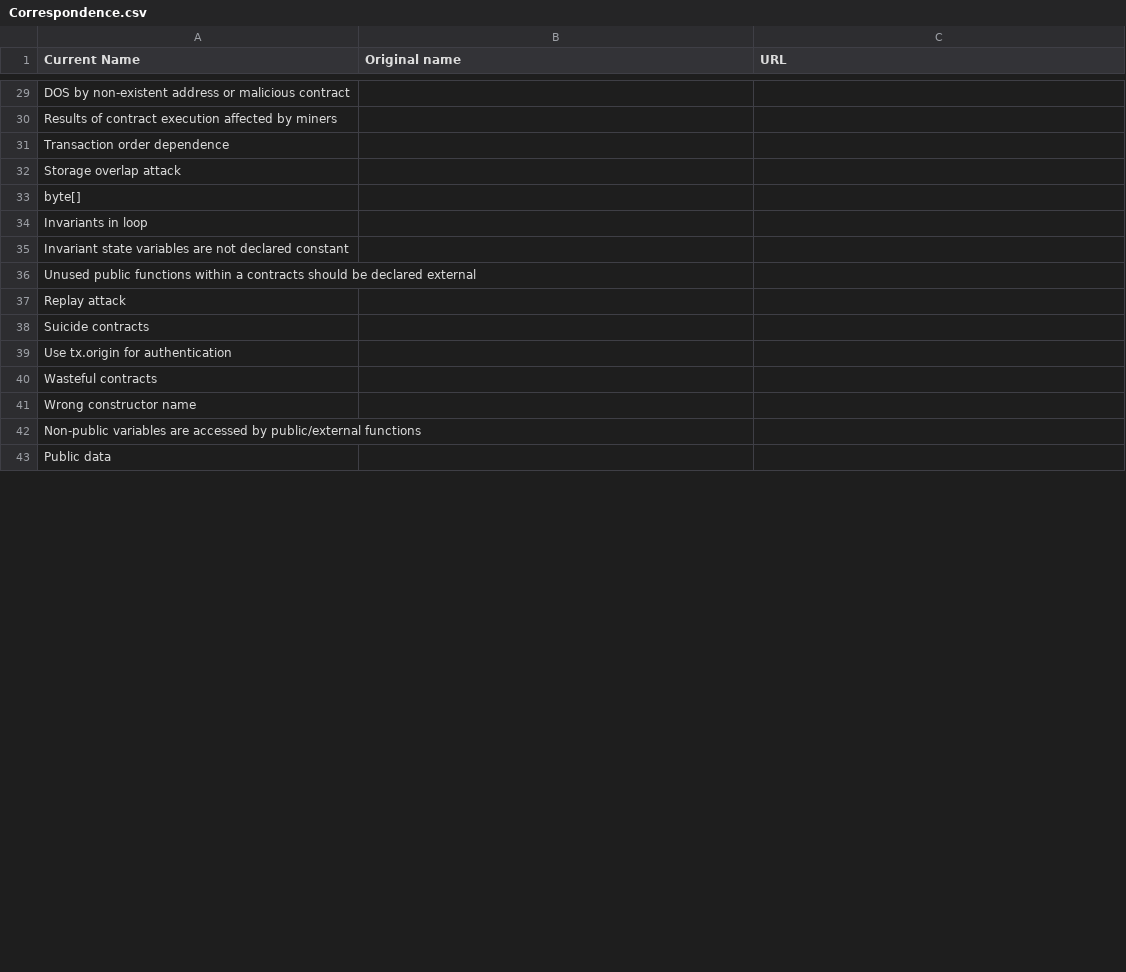
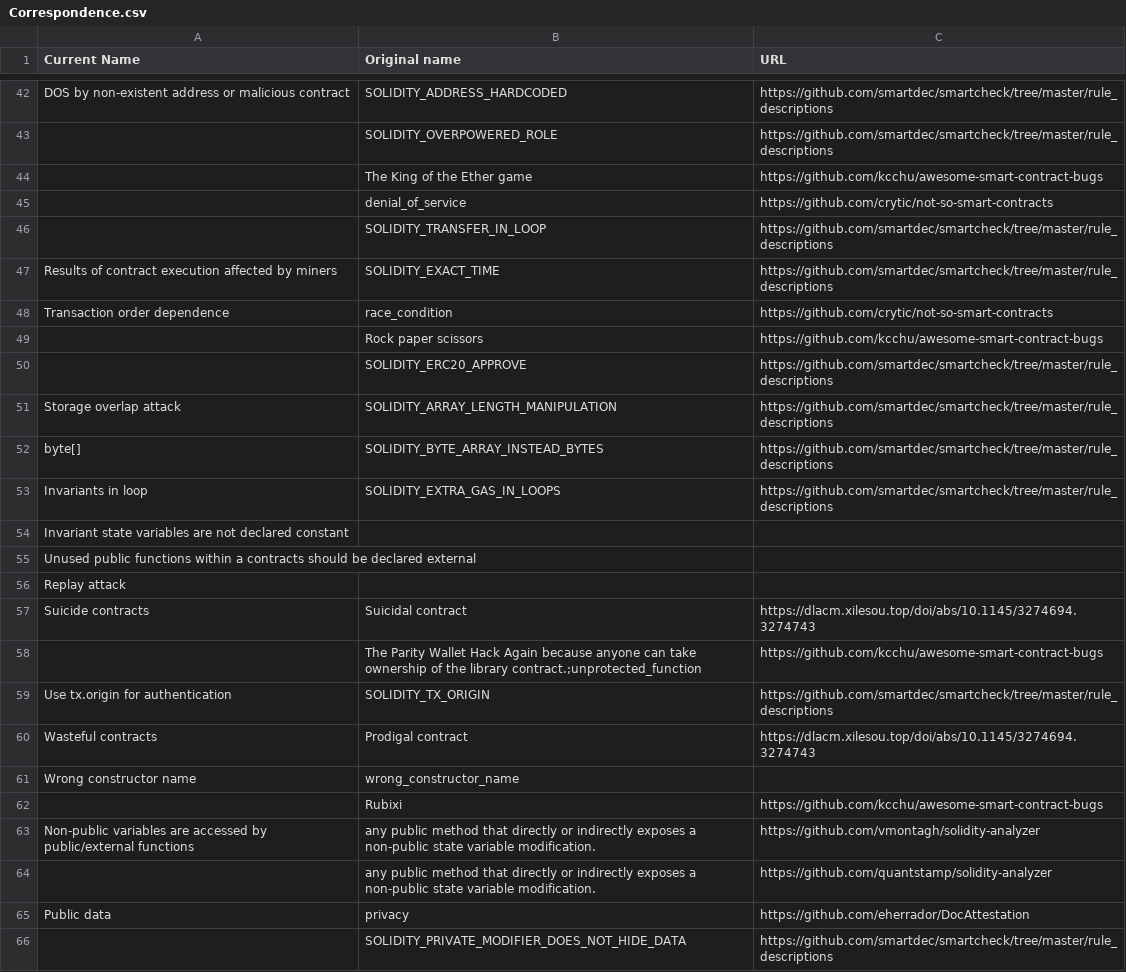
Before and after one commit to xf97/JiuZhou, a CSV file: Correspondence.csv, drawn as a sheet; only a part is shown, gaps mark what is left out; addresses are those after the commit; the diff covers the shown part only; the diff names each change by its address in the sheet, - before the commit and + after, or states it on an @@ line.

```diff
--- a/Correspondence.csv
+++ b/Correspondence.csv
-B42 (Original name): (empty)
+B42 (Original name): SOLIDITY_ADDRESS_HARDCODED
-C42 (URL): (empty)
+C42 (URL): https://github.com/smartdec/smartcheck/tree/master/rule_descriptions
+row 43:  | SOLIDITY_OVERPOWERED_ROLE | https://github.com/smartdec/smartcheck/tree/master/rule_descriptions
+row 44:  | The King of the Ether game | https://github.com/kcchu/awesome-smart-contract-bugs
+row 45:  | denial_of_service | https://github.com/crytic/not-so-smart-contracts
+row 46:  | SOLIDITY_TRANSFER_IN_LOOP | https://github.com/smartdec/smartcheck/tree/master/rule_descriptions
-B47 (Original name): (empty)
+B47 (Original name): SOLIDITY_EXACT_TIME
-C47 (URL): (empty)
+C47 (URL): https://github.com/smartdec/smartcheck/tree/master/rule_descriptions
-B48 (Original name): (empty)
+B48 (Original name): race_condition
-C48 (URL): (empty)
+C48 (URL): https://github.com/crytic/not-so-smart-contracts
+row 49:  | Rock paper scissors | https://github.com/kcchu/awesome-smart-contract-bugs
+row 50:  | SOLIDITY_ERC20_APPROVE | https://github.com/smartdec/smartcheck/tree/master/rule_descriptions
-B51 (Original name): (empty)
+B51 (Original name): SOLIDITY_ARRAY_LENGTH_MANIPULATION
-C51:C53 (URL): (empty)
+C51:C53 (URL): https://github.com/smartdec/smartcheck/tree/master/rule_descriptions
-B52 (Original name): (empty)
+B52 (Original name): SOLIDITY_BYTE_ARRAY_INSTEAD_BYTES
-B53 (Original name): (empty)
+B53 (Original name): SOLIDITY_EXTRA_GAS_IN_LOOPS
-B57 (Original name): (empty)
+B57 (Original name): Suicidal contract
-C57 (URL): (empty)
+C57 (URL): https://dlacm.xilesou.top/doi/abs/10.1145/3274694.3274743
+row 58:  | The Parity Wallet Hack Again because anyone can take ownership of the library contract.;unprotected_function | https://github.com/kcchu/awesome-smart-contract-bugs
-B59 (Original name): (empty)
+B59 (Original name): SOLIDITY_TX_ORIGIN
-C59 (URL): (empty)
+C59 (URL): https://github.com/smartdec/smartcheck/tree/master/rule_descriptions
-B60 (Original name): (empty)
+B60 (Original name): Prodigal contract
-C60 (URL): (empty)
+C60 (URL): https://dlacm.xilesou.top/doi/abs/10.1145/3274694.3274743
-B61 (Original name): (empty)
+B61 (Original name): wrong_constructor_name
+row 62:  | Rubixi | https://github.com/kcchu/awesome-smart-contract-bugs
-B63 (Original name): (empty)
+B63 (Original name): any public method that directly or indirectly exposes a non-public state variable modification.
-C63 (URL): (empty)
+C63 (URL): https://github.com/vmontagh/solidity-analyzer
+row 64:  | any public method that directly or indirectly exposes a non-public state variable modification. | https://github.com/quantstamp/solidity-analyzer
-B65 (Original name): (empty)
+B65 (Original name): privacy
-C65 (URL): (empty)
+C65 (URL): https://github.com/eherrador/DocAttestation
+row 66:  | SOLIDITY_PRIVATE_MODIFIER_DOES_NOT_HIDE_DATA | https://github.com/smartdec/smartcheck/tree/master/rule_descriptions
```
Also changed, not shown: 15 added rows and 40 edited cells elsewhere in this file.
